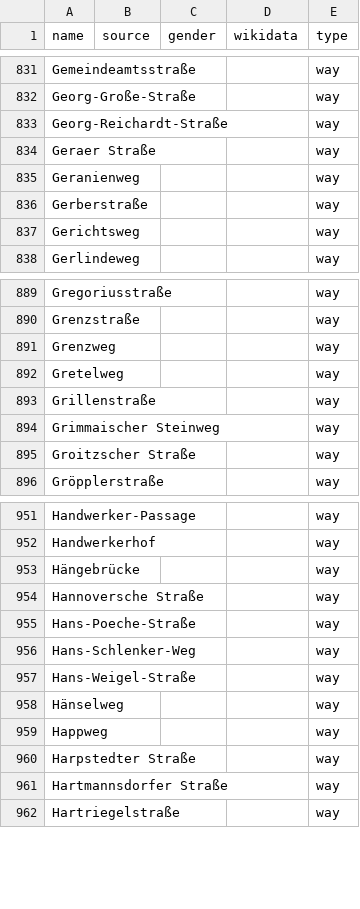
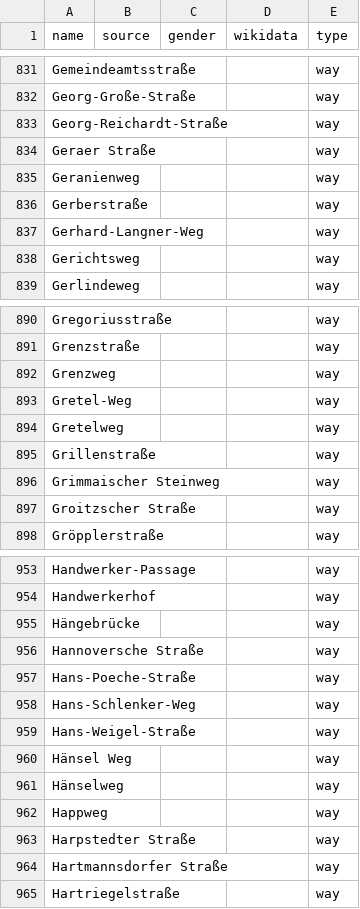
Before and after one commit to EqualStreetNames/equalstreetnames-leipzig, a CSV file: data/other.csv, drawn as a sheet; only a part is shown, gaps mark what is left out; the diff names each change by its address in the sheet, - before the commit and + after, or states it on an @@ line.

```diff
--- a/data/other.csv
+++ b/data/other.csv
+row 837: Gerhard-Langner-Weg |  |  |  | way
+row 893: Gretel-Weg |  |  |  | way
+row 960: Hänsel Weg |  |  |  | way
```
Also changed, not shown: 3 other files.
